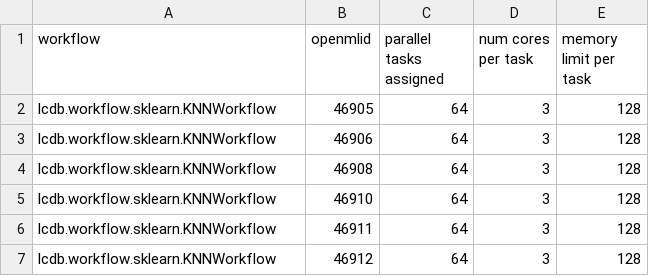
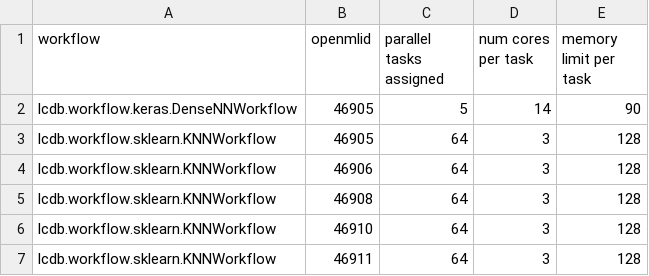
Before and after one commit to fmohr/lcdb, a CSV file: publications/2023-neurips/experiments/surf/snellius/scripts/core_assignments.csv, drawn as a sheet; only a part is shown; the shorter side is filled out with more unchanged rows; the diff names each change by its address in the sheet, - before the commit and + after, or states it on an @@ line.

```diff
--- a/publications/2023-neurips/experiments/surf/snellius/scripts/core_assignments.csv
+++ b/publications/2023-neurips/experiments/surf/snellius/scripts/core_assignments.csv
+row 2: lcdb.workflow.keras.DenseNNWorkflow | 46905 | 5 | 14 | 90
```
Also changed, not shown: 5 other files.
